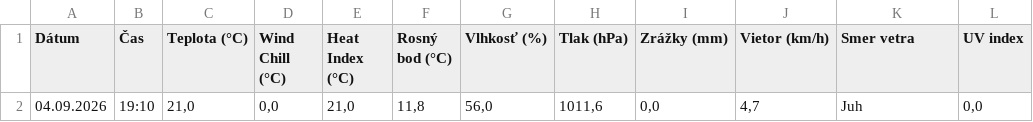
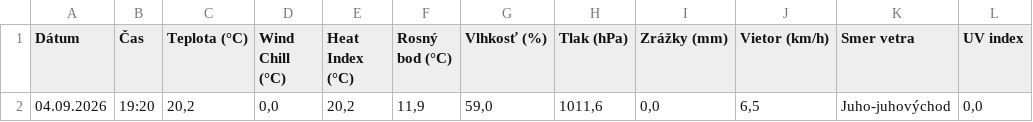
Before and after one commit to dafecko/Puste_Pole_Meteo, a CSV file: meteo_aktualne.csv, drawn as a sheet.

```diff
--- a/meteo_aktualne.csv
+++ b/meteo_aktualne.csv
@@ -1,2 +1,2 @@
 Dátum;Čas;Teplota (°C);Wind Chill (°C);Heat Index (°C);Rosný bod (°C);Vlhkosť (%);Tlak (hPa);Zrážky (mm);Vietor (km/h);Smer vetra;UV index
-04.09.2026;19:10;21,0;0,0;21,0;11,8;56,0;1011,6;0,0;4,7;Juh;0,0
+04.09.2026;19:20;20,2;0,0;20,2;11,9;59,0;1011,6;0,0;6,5;Juho-juhovýchod;0,0
```
